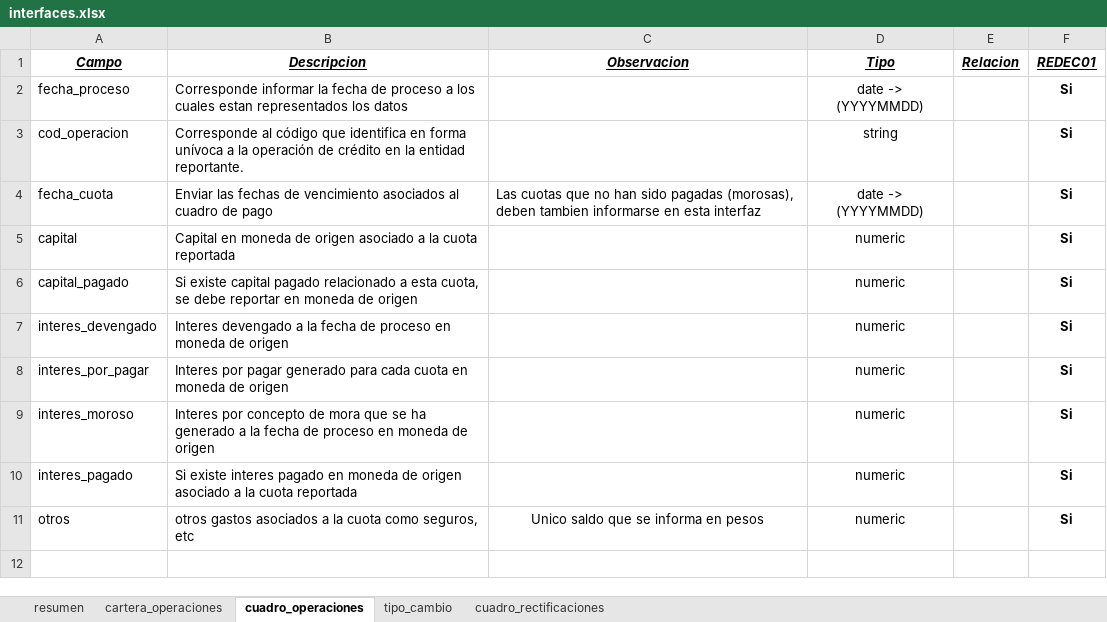
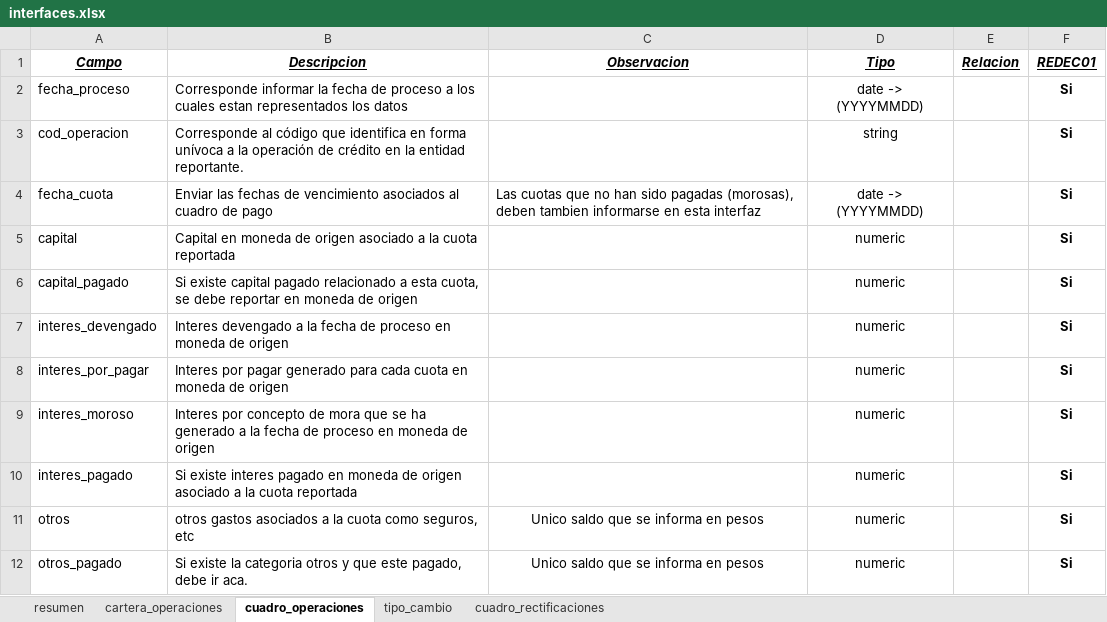
Before and after one commit to Soulcito/finReport, an Excel workbook: Analisis/Interfaces/interfaces.xlsx, sheet cuadro_operaciones, drawn as a sheet; values as stored, in another font and other column widths than the file's, no borders; the diff names each change by its address in the sheet, - before the commit and + after, or states it on an @@ line.

```diff
--- a/Analisis/Interfaces/interfaces.xlsx (sheet cuadro_operaciones)
+++ b/Analisis/Interfaces/interfaces.xlsx (sheet cuadro_operaciones)
+row 12: otros_pagado | Si existe la categoria otros y que este pagado, debe ir aca. | Unico saldo que se informa en pesos | numeric |  | Si
```
Also changed, not shown: sheet cartera_operaciones, Analisis/Tablas_internas/tablas_internas.xlsx, contenedores/airflow/mantenedores/interfaz_manager.xlsx, 3 other files.
